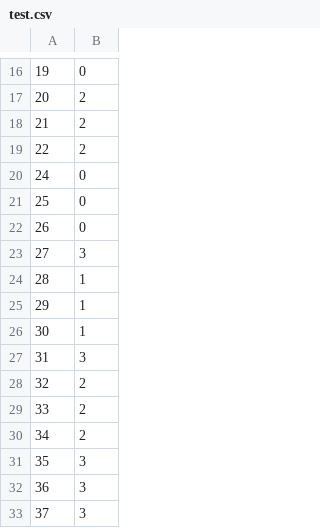
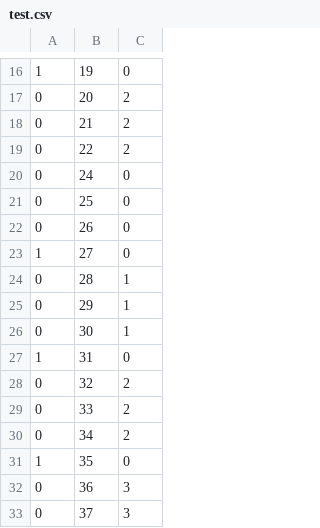
Before and after one commit to ne30MEGANE/OtogeTest, a CSV file: Assets/Resources/test.csv, drawn as a sheet; only a part is shown, gaps mark what is left out; addresses are those after the commit; the diff covers the shown part only; the diff names each change by its address in the sheet, - before the commit and + after, or states it on an @@ line.

```diff
--- a/Assets/Resources/test.csv
+++ b/Assets/Resources/test.csv
+column A, rows 16-33: 1 | 0 | 0 | 0 | 0 | 0 | 0 | 1 | 0 | 0 | 0 | 1 | 0 | 0 | 0 | 1 | 0 | 0
-C23: 3
+C23: 0
-C27: 3
+C27: 0
-C31: 3
+C31: 0
```
Also changed, not shown: 2 removed rows and 4 edited cells elsewhere in this file, 6 other files.
